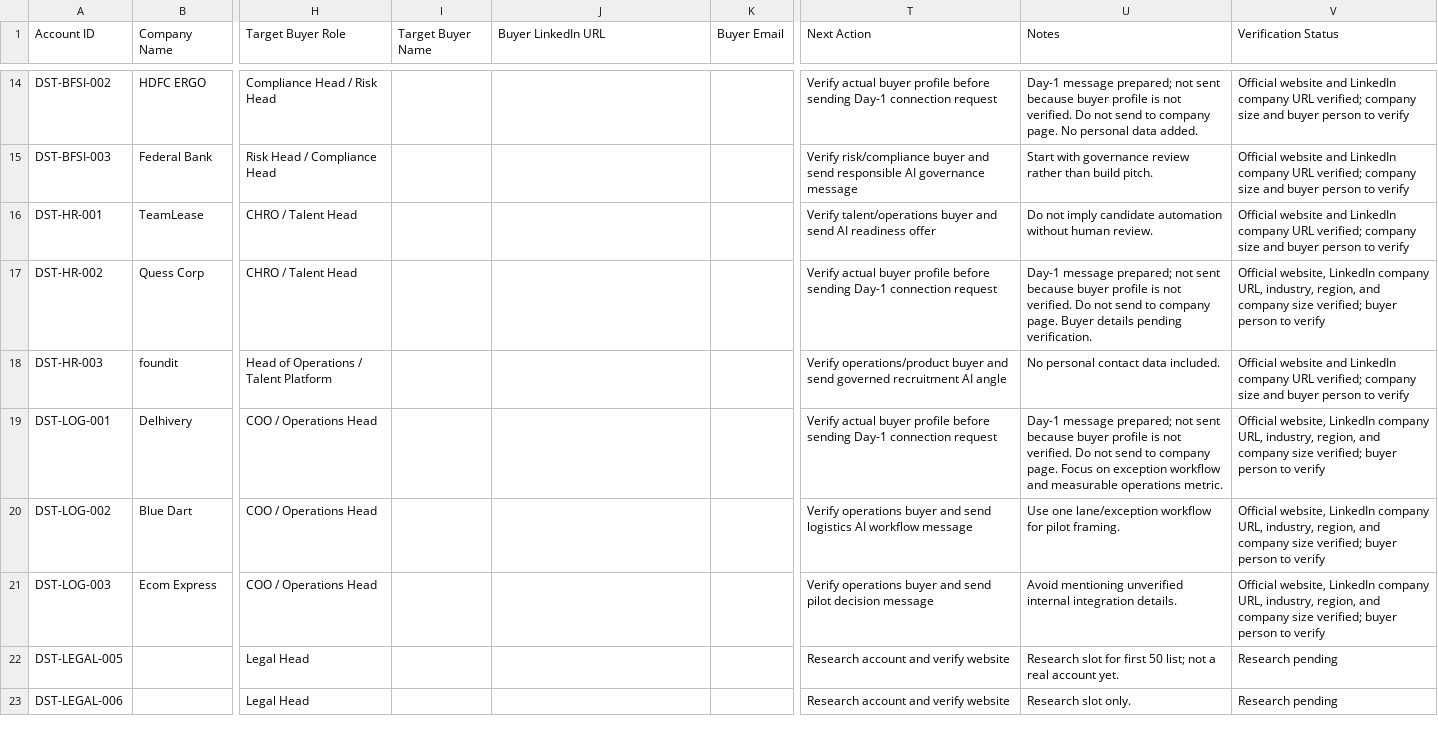
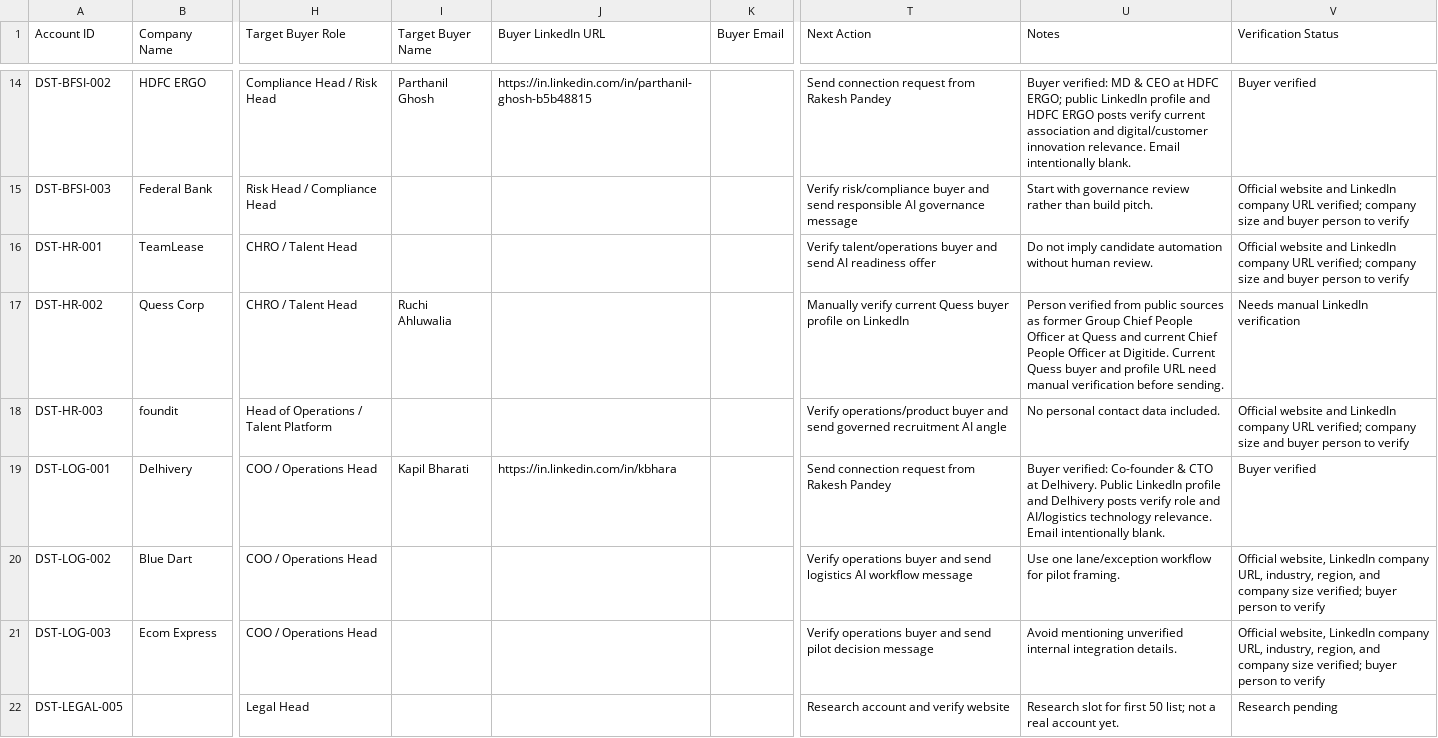
Before and after one commit to digiscience-techsol/website, a CSV file: assets/templates/digiscience-first-50-prospect-list.csv, drawn as a sheet; only a part is shown, gaps mark what is left out; the shorter side is filled out with more unchanged rows; the diff covers the shown part only; the diff names each change by its address in the sheet, - before the commit and + after, or states it on an @@ line.

Commit message:
Add day 1 LinkedIn send queue

```diff
--- a/assets/templates/digiscience-first-50-prospect-list.csv
+++ b/assets/templates/digiscience-first-50-prospect-list.csv
-I14 (Target Buyer Name): (empty)
+I14 (Target Buyer Name): Parthanil Ghosh
-J14 (Buyer LinkedIn URL): (empty)
+J14 (Buyer LinkedIn URL): https://in.linkedin.com/in/parthanil-ghosh-b5b48815
-T14 (Next Action): Verify actual buyer profile before sending Day-1 connection request
+T14 (Next Action): Send connection request from Rakesh Pandey
-U14 (Notes): Day-1 message prepared; not sent because buyer profile is not verified. Do not send to company page. No personal data added.
+U14 (Notes): Buyer verified: MD & CEO at HDFC ERGO; public LinkedIn profile and HDFC ERGO posts verify current association and digital/customer innovation relevance. Email intentionally blank.
-V14 (Verification Status): Official website and LinkedIn company URL verified; company size and buyer person to verify
+V14 (Verification Status): Buyer verified
-I17 (Target Buyer Name): (empty)
+I17 (Target Buyer Name): Ruchi Ahluwalia
-T17 (Next Action): Verify actual buyer profile before sending Day-1 connection request
+T17 (Next Action): Manually verify current Quess buyer profile on LinkedIn
-U17 (Notes): Day-1 message prepared; not sent because buyer profile is not verified. Do not send to company page. Buyer details pending verification.
+U17 (Notes): Person verified from public sources as former Group Chief People Officer at Quess and current Chief People Officer at Digitide. Current Quess buyer and profile URL need manual verification before sending.
-V17 (Verification Status): Official website, LinkedIn company URL, industry, region, and company size verified; buyer person to verify
+V17 (Verification Status): Needs manual LinkedIn verification
-I19 (Target Buyer Name): (empty)
+I19 (Target Buyer Name): Kapil Bharati
-J19 (Buyer LinkedIn URL): (empty)
+J19 (Buyer LinkedIn URL): https://in.linkedin.com/in/kbhara
-T19 (Next Action): Verify actual buyer profile before sending Day-1 connection request
+T19 (Next Action): Send connection request from Rakesh Pandey
-U19 (Notes): Day-1 message prepared; not sent because buyer profile is not verified. Do not send to company page. Focus on exception workflow and measurable operations metric.
+U19 (Notes): Buyer verified: Co-founder & CTO at Delhivery. Public LinkedIn profile and Delhivery posts verify role and AI/logistics technology relevance. Email intentionally blank.
-V19 (Verification Status): Official website, LinkedIn company URL, industry, region, and company size verified; buyer person to verify
+V19 (Verification Status): Buyer verified
```
Also changed, not shown: 32 edited cells elsewhere in this file, assets/templates/digiscience-week-01-sales-metrics.csv, 7 other files.
